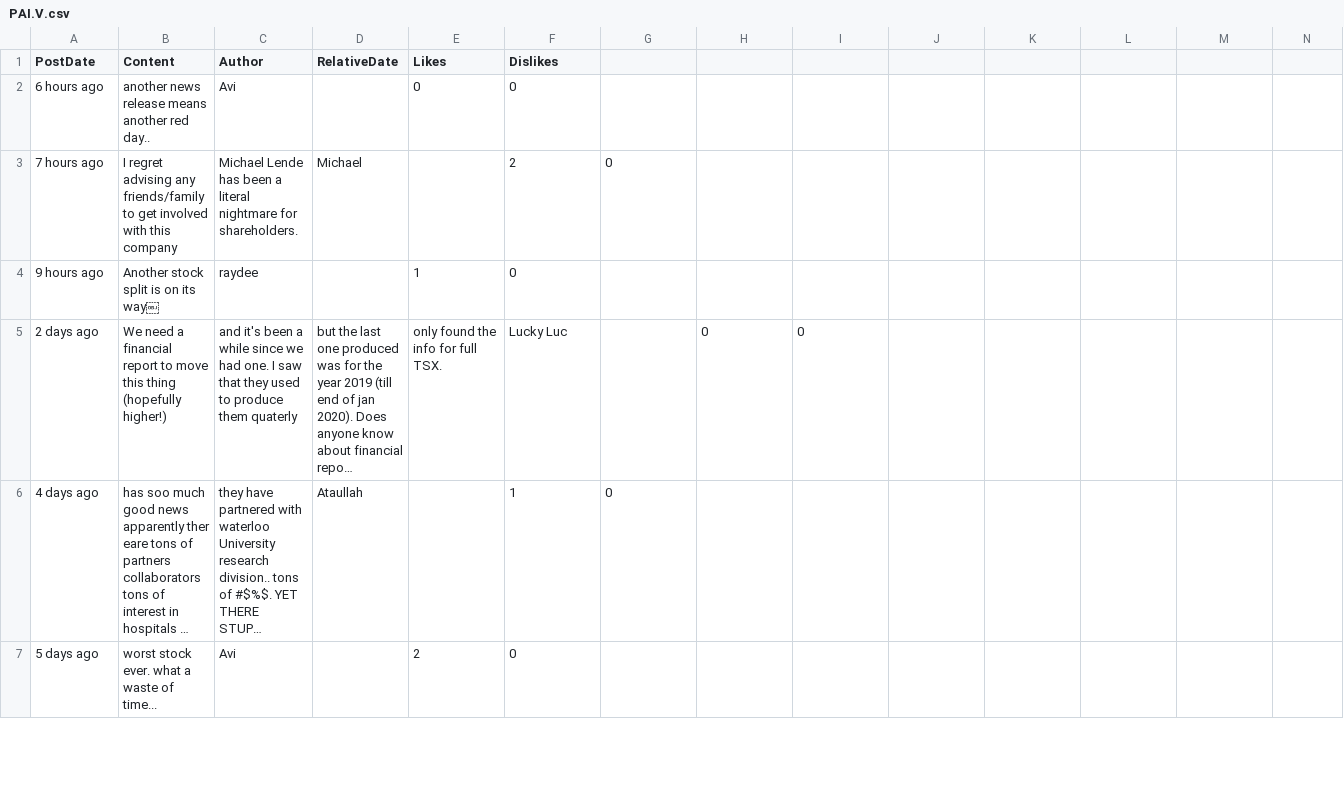
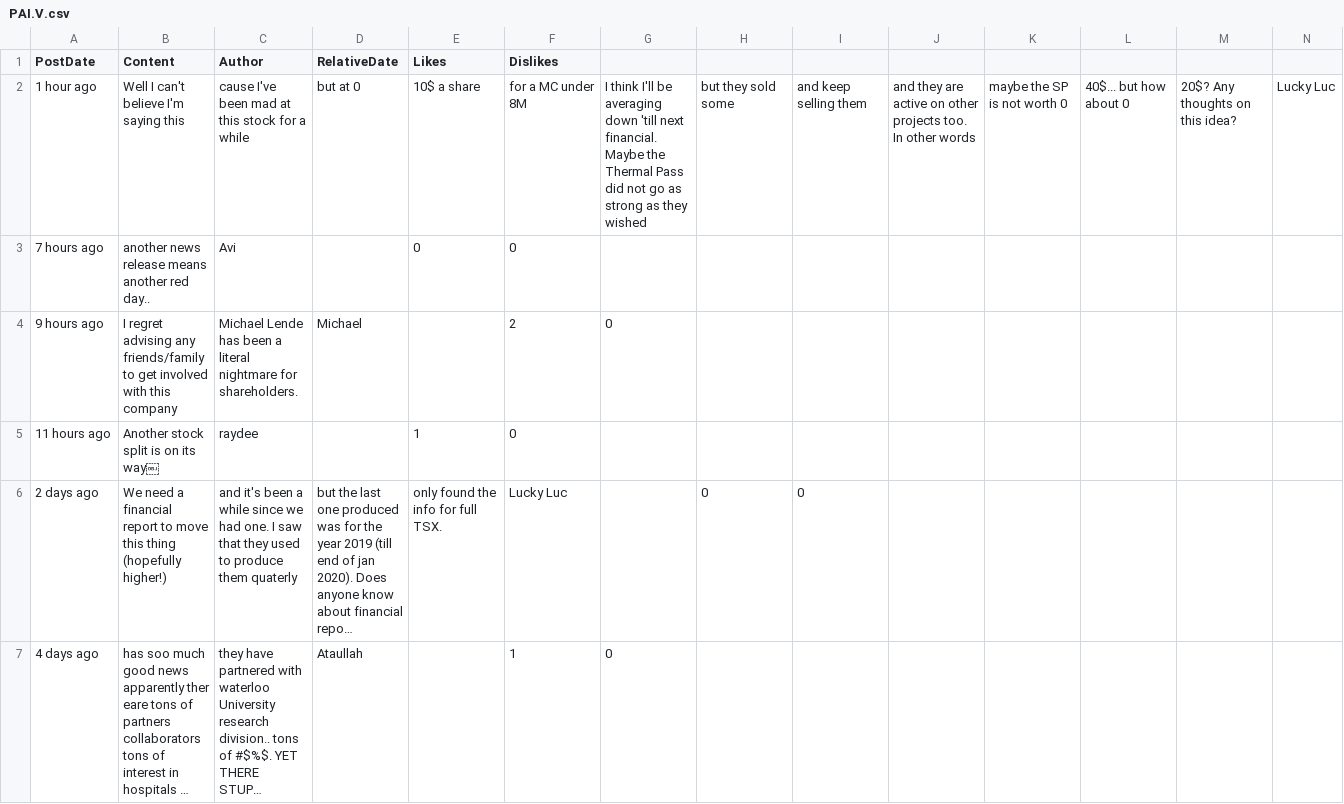
Before and after one commit to dli-invest/conscrap, a CSV file: data/PAI.V.csv, drawn as a sheet; only a part is shown; the shorter side is filled out with more unchanged rows; long unchanged cells end in …; addresses are those after the commit; rows hold the shown columns only; the diff names each change by its address in the sheet, - before the commit and + after, or states it on an @@ line.

```diff
--- a/data/PAI.V.csv
+++ b/data/PAI.V.csv
+row 2: 1 hour ago | Well I can't believe I'm saying this | cause I've been mad at this stock for a while | but at 0 | 10$ a share | for a MC under 8M | I think I'll be averaging down 'till next financial. Maybe the Thermal Pass did not go as strong as they wished | but they sold some | and keep selling them | and they are active on other projects too. In other words | maybe the SP is not worth 0 | 40$... but how about 0 | 20$? Any thoughts on this idea? | Lucky Luc
-A3 (PostDate): 6 hours ago
+A3 (PostDate): 7 hours ago
-A4 (PostDate): 7 hours ago
+A4 (PostDate): 9 hours ago
-A5 (PostDate): 9 hours ago
+A5 (PostDate): 11 hours ago
```
Also changed, not shown: 1 other file.
